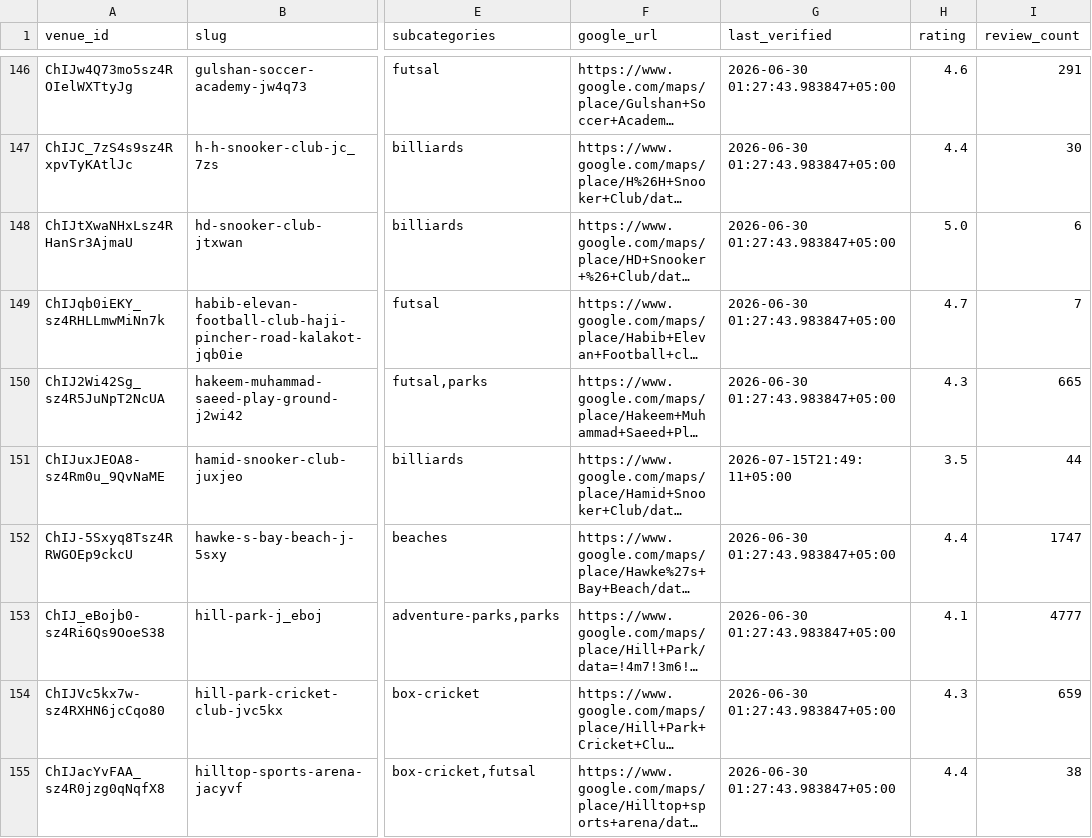
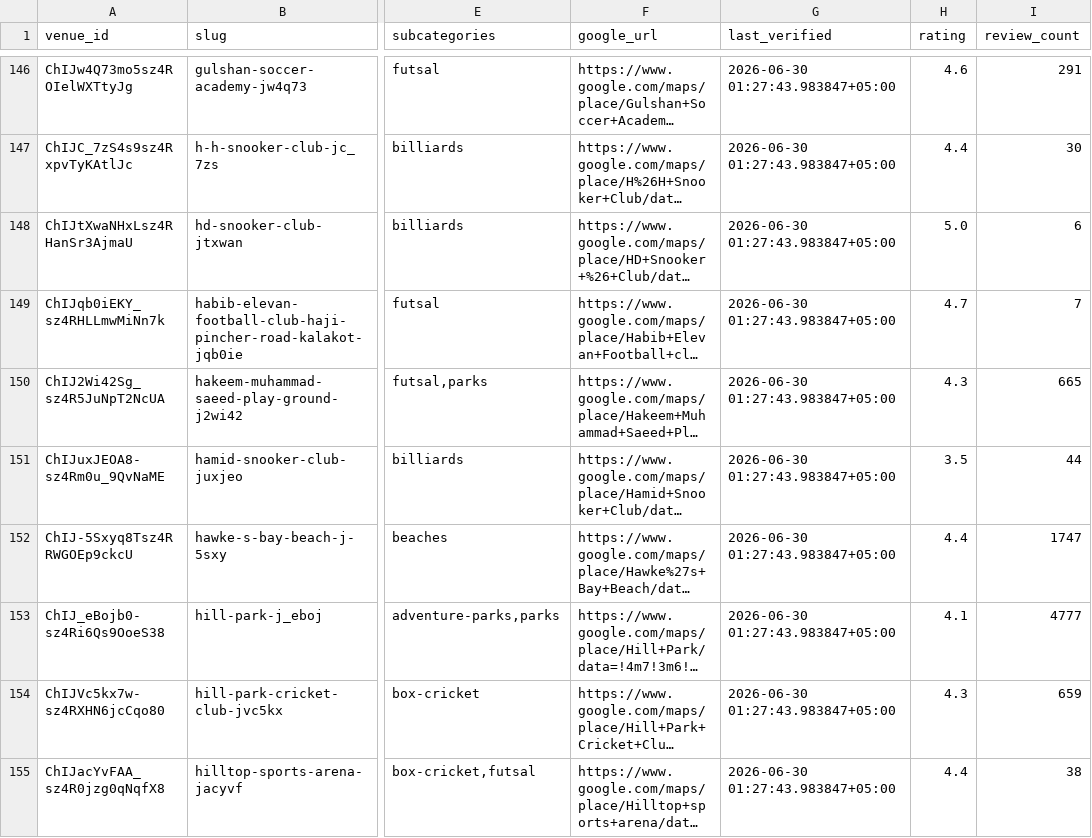
Before and after one commit to hassanraza04/niklo, a CSV file: data/live_listings.csv, drawn as a sheet; only a part is shown, gaps mark what is left out; long unchanged cells end in …; the diff covers the shown part only; the diff names each change by its address in the sheet, - before the commit and + after, or states it on an @@ line.

```diff
--- a/data/live_listings.csv
+++ b/data/live_listings.csv
-G151 (last_verified): 2026-07-15T21:49:11+05:00
+G151 (last_verified): 2026-06-30 01:27:43.983847+05:00
```
Also changed, not shown: 14 edited cells elsewhere in this file, 3 other files.
